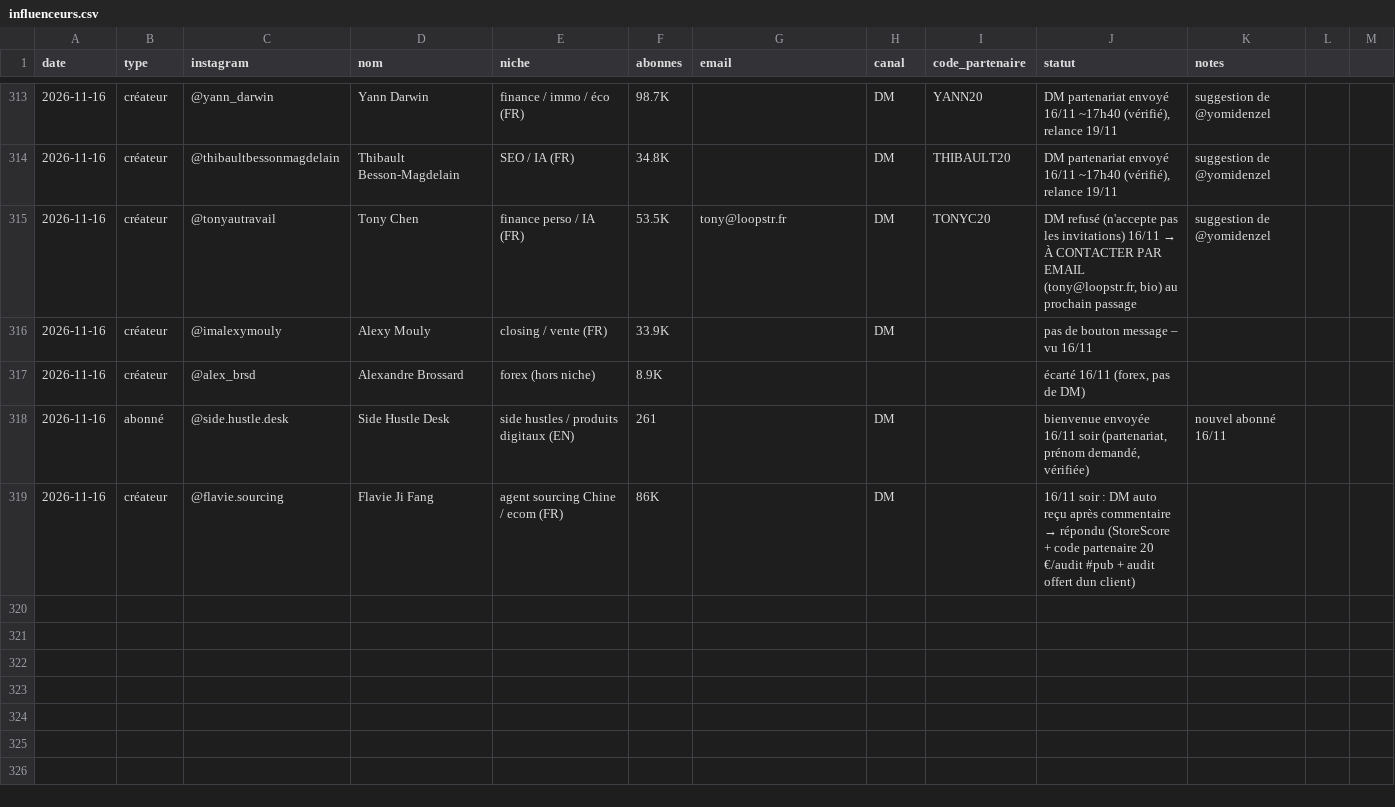
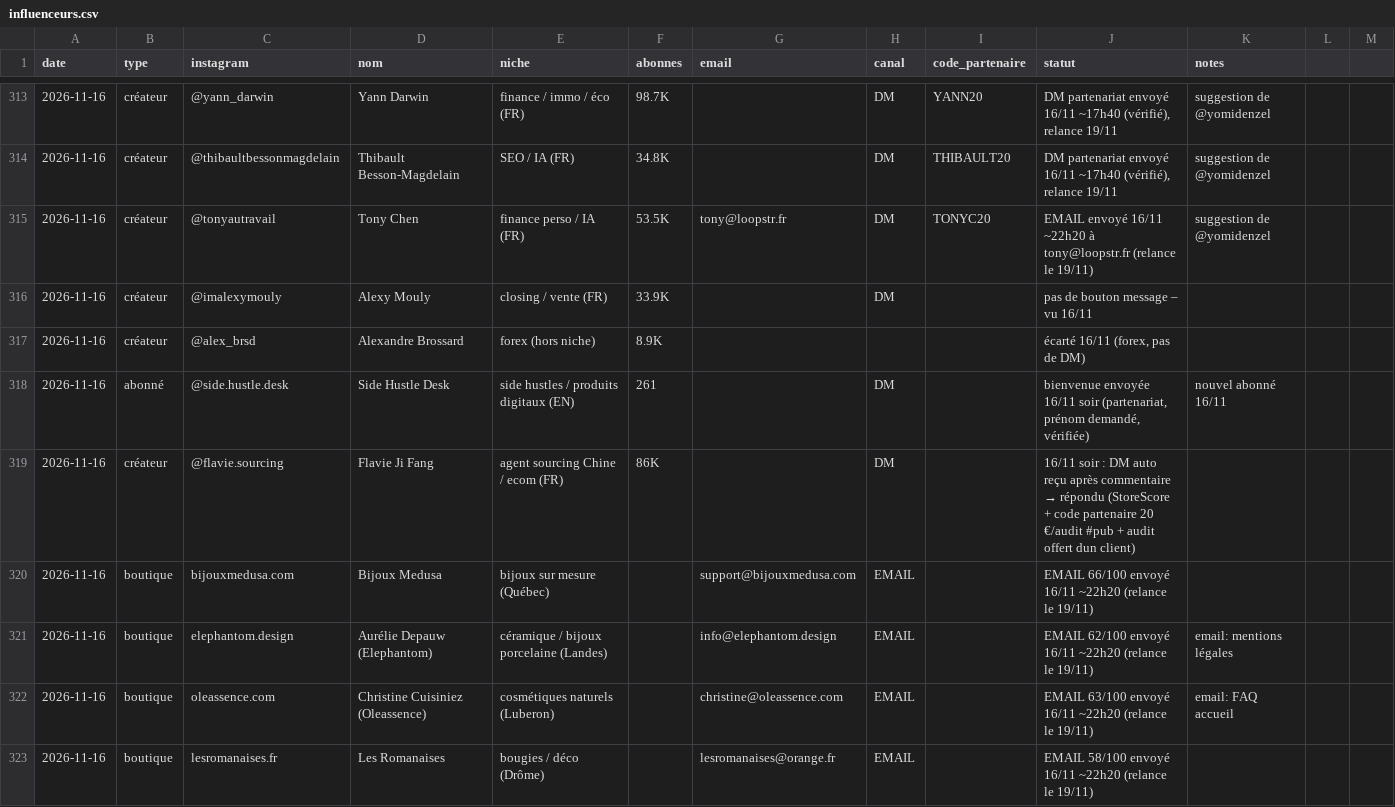
Before and after one commit to storescoreaudit-cmyk/storescore-audit.github.io, a CSV file: influenceurs.csv, drawn as a sheet; only a part is shown, gaps mark what is left out; the diff covers the shown part only.

```diff
--- a/influenceurs.csv
+++ b/influenceurs.csv
@@ -314,3 +314,3 @@ date,type,instagram,nom,niche,abonnes,email,canal,code_partenaire,statut,notes
 2026-11-16,créateur,@thibaultbessonmagdelain,Thibault Besson-Magdelain,SEO / IA (FR),34.8K,,DM,THIBAULT20,"DM partenariat envoyé 16/11 ~17h40 (vérifié), relance 19/11",suggestion de @yomidenzel
-2026-11-16,créateur,@tonyautravail,Tony Chen,finance perso / IA (FR),53.5K,tony@loopstr.fr,DM,TONYC20,"DM refusé (n'accepte pas les invitations) 16/11 → À CONTACTER PAR EMAIL (tony@loopstr.fr, bio) au prochain passage",suggestion de @yomidenzel
+2026-11-16,créateur,@tonyautravail,Tony Chen,finance perso / IA (FR),53.5K,tony@loopstr.fr,DM,TONYC20,EMAIL envoyé 16/11 ~22h20 à tony@loopstr.fr (relance le 19/11),suggestion de @yomidenzel
 2026-11-16,créateur,@imalexymouly,Alexy Mouly,closing / vente (FR),33.9K,,DM,,pas de bouton message – vu 16/11,
@@ -319,0 +320,4 @@ date,type,instagram,nom,niche,abonnes,email,canal,code_partenaire,statut,notes
+2026-11-16,boutique,bijouxmedusa.com,Bijoux Medusa,bijoux sur mesure (Québec),,support@bijouxmedusa.com,EMAIL,,EMAIL 66/100 envoyé 16/11 ~22h20 (relance le 19/11),
+2026-11-16,boutique,elephantom.design,Aurélie Depauw (Elephantom),céramique / bijoux porcelaine (Landes),,info@elephantom.design,EMAIL,,EMAIL 62/100 envoyé 16/11 ~22h20 (relance le 19/11),email: mentions légales
+2026-11-16,boutique,oleassence.com,Christine Cuisiniez (Oleassence),cosmétiques naturels (Luberon),,christine@oleassence.com,EMAIL,,EMAIL 63/100 envoyé 16/11 ~22h20 (relance le 19/11),email: FAQ accueil
+2026-11-16,boutique,lesromanaises.fr,Les Romanaises,bougies / déco (Drôme),,lesromanaises@orange.fr,EMAIL,,EMAIL 58/100 envoyé 16/11 ~22h20 (relance le 19/11),
```
Also changed, not shown: 8 added rows and 1 edited cell elsewhere in this file.
